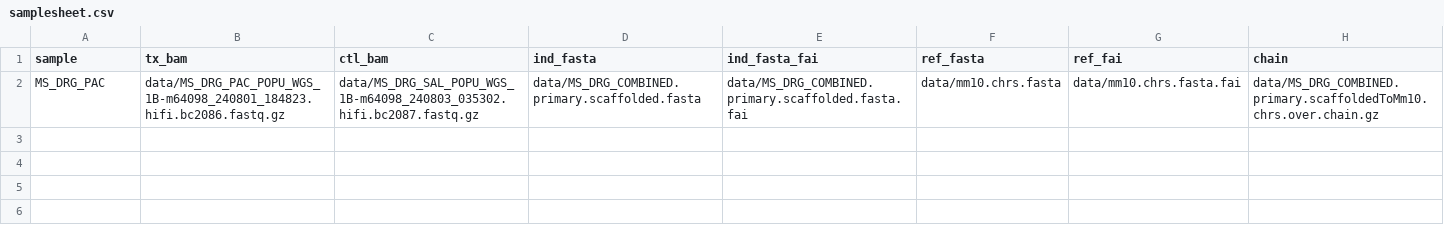
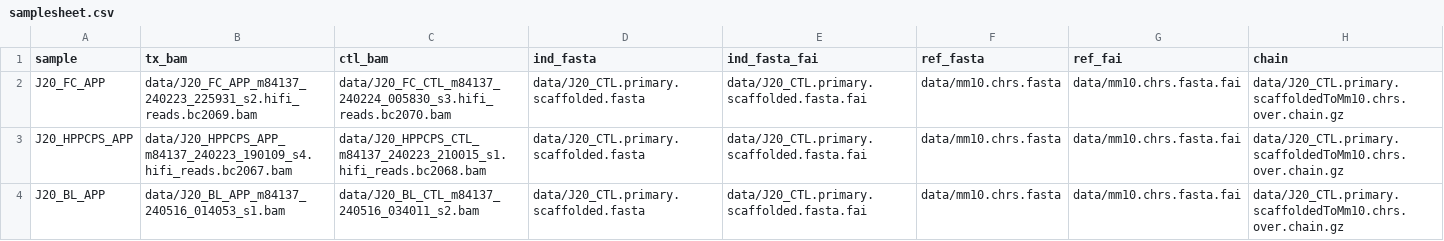
Before and after one commit to rlinder02/rl-hifivariantcaller, a CSV file: assets/samplesheet.csv, drawn as a sheet.

```diff
--- a/assets/samplesheet.csv
+++ b/assets/samplesheet.csv
@@ -1,2 +1,4 @@
 sample,tx_bam,ctl_bam,ind_fasta,ind_fasta_fai,ref_fasta,ref_fai,chain
-MS_DRG_PAC,data/MS_DRG_PAC_POPU_WGS_1B-m64098_240801_184823.hifi.bc2086.fastq.gz,data/MS_DRG_SAL_POPU_WGS_1B-m64098_240803_035302.hifi.bc2087.fastq.gz,data/MS_DRG_COMBINED.primary.scaffolded.fasta,data/MS_DRG_COMBINED.primary.scaffolded.fasta.fai,data/mm10.chrs.fasta,data/mm10.chrs.fasta.fai,data/MS_DRG_COMBINED.primary.scaffoldedToMm10.chrs.over.chain.gz
+J20_FC_APP,data/J20_FC_APP_m84137_240223_225931_s2.hifi_reads.bc2069.bam,data/J20_FC_CTL_m84137_240224_005830_s3.hifi_reads.bc2070.bam,data/J20_CTL.primary.scaffolded.fasta,data/J20_CTL.primary.scaffolded.fasta.fai,data/mm10.chrs.fasta,data/mm10.chrs.fasta.fai,data/J20_CTL.primary.scaffoldedToMm10.chrs.over.chain.gz
+J20_HPPCPS_APP,data/J20_HPPCPS_APP_m84137_240223_190109_s4.hifi_reads.bc2067.bam,data/J20_HPPCPS_CTL_m84137_240223_210015_s1.hifi_reads.bc2068.bam,data/J20_CTL.primary.scaffolded.fasta,data/J20_CTL.primary.scaffolded.fasta.fai,data/mm10.chrs.fasta,data/mm10.chrs.fasta.fai,data/J20_CTL.primary.scaffoldedToMm10.chrs.over.chain.gz
+J20_BL_APP,data/J20_BL_APP_m84137_240516_014053_s1.bam,data/J20_BL_CTL_m84137_240516_034011_s2.bam,data/J20_CTL.primary.scaffolded.fasta,data/J20_CTL.primary.scaffolded.fasta.fai,data/mm10.chrs.fasta,data/mm10.chrs.fasta.fai,data/J20_CTL.primary.scaffoldedToMm10.chrs.over.chain.gz
```
Also changed, not shown: 3 other files.
